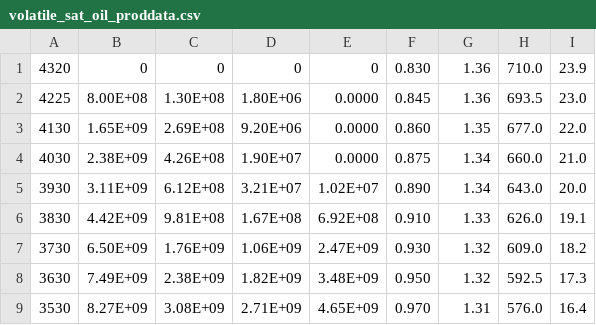
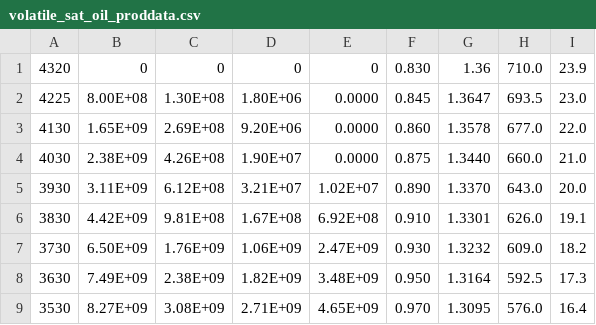
Before and after one commit to yohanesnuwara/pyreservoir, a CSV file: data/volatile_sat_oil_proddata.csv, drawn as a sheet.

Commit message:
Update volatile_sat_oil_proddata.csv

```diff
--- a/data/volatile_sat_oil_proddata.csv
+++ b/data/volatile_sat_oil_proddata.csv
@@ -1,9 +1,9 @@
 4320,0,0,0,0,0.830,1.36,710.0,23.9
-4225,8.00E+08,1.30E+08,1.80E+06,0.0000,0.845,1.36,693.5,23.0
-4130,1.65E+09,2.69E+08,9.20E+06,0.0000,0.860,1.35,677.0,22.0
-4030,2.38E+09,4.26E+08,1.90E+07,0.0000,0.875,1.34,660.0,21.0
-3930,3.11E+09,6.12E+08,3.21E+07,1.02E+07,0.890,1.34,643.0,20.0
-3830,4.42E+09,9.81E+08,1.67E+08,6.92E+08,0.910,1.33,626.0,19.1
-3730,6.50E+09,1.76E+09,1.06E+09,2.47E+09,0.930,1.32,609.0,18.2
-3630,7.49E+09,2.38E+09,1.82E+09,3.48E+09,0.950,1.32,592.5,17.3
-3530,8.27E+09,3.08E+09,2.71E+09,4.65E+09,0.970,1.31,576.0,16.4
+4225,8.00E+08,1.30E+08,1.80E+06,0.0000,0.845,1.3647,693.5,23.0
+4130,1.65E+09,2.69E+08,9.20E+06,0.0000,0.860,1.3578,677.0,22.0
+4030,2.38E+09,4.26E+08,1.90E+07,0.0000,0.875,1.3440,660.0,21.0
+3930,3.11E+09,6.12E+08,3.21E+07,1.02E+07,0.890,1.3370,643.0,20.0
+3830,4.42E+09,9.81E+08,1.67E+08,6.92E+08,0.910,1.3301,626.0,19.1
+3730,6.50E+09,1.76E+09,1.06E+09,2.47E+09,0.930,1.3232,609.0,18.2
+3630,7.49E+09,2.38E+09,1.82E+09,3.48E+09,0.950,1.3164,592.5,17.3
+3530,8.27E+09,3.08E+09,2.71E+09,4.65E+09,0.970,1.3095,576.0,16.4
```
